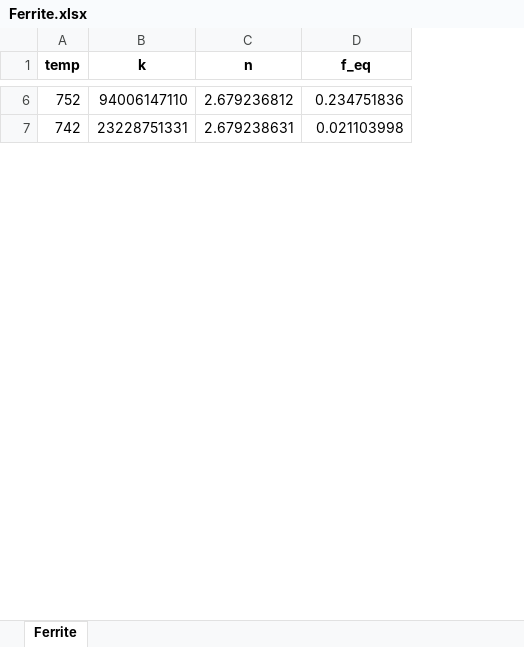
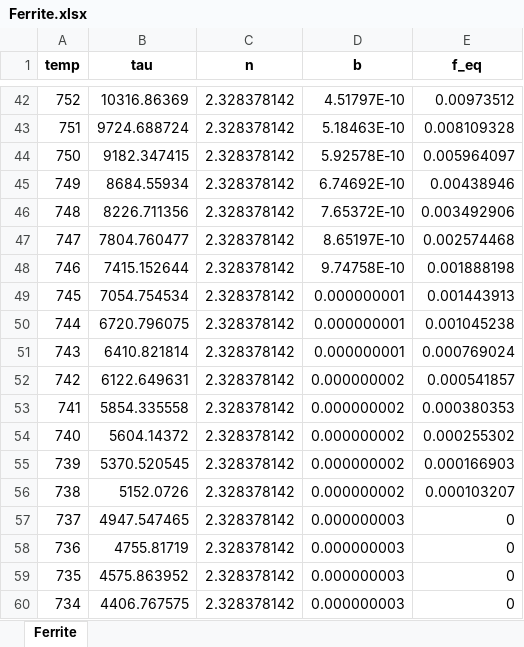
Before and after one commit to AlexanderASidorov/SteelQuenching, an Excel workbook: data/Ferrite.xlsx, sheet Ferrite, drawn as a sheet; only a part is shown, gaps mark what is left out; values as stored, in another font and other column widths than the file's, no borders; removed rows and columns are numbered as before the commit, all else as after; the diff covers the shown part only; the diff names each change by its address in the sheet, - before the commit and + after, or states it on an @@ line.

Commit message:
Update Ferrite.xlsx

```diff
--- a/data/Ferrite.xlsx (sheet Ferrite)
+++ b/data/Ferrite.xlsx (sheet Ferrite)
-column B (k), rows 6-7: 94006147110 | 23228751331
+column B (tau), row 42: 10316.86369; row 52: 6122.649631
+column D (b), row 42: 4.51797E-10; row 52: 0.000000002
-C42 (n): 2.679236812
+C42 (n): 2.328378142
-E42 (f_eq): 0.234751836
+E42 (f_eq): 0.00973512
+row 43: 751 | 9724.688724 | 2.328378142 | 5.18463E-10 | 0.008109328
+row 44: 750 | 9182.347415 | 2.328378142 | 5.92578E-10 | 0.005964097
+row 45: 749 | 8684.55934 | 2.328378142 | 6.74692E-10 | 0.00438946
+row 46: 748 | 8226.711356 | 2.328378142 | 7.65372E-10 | 0.003492906
+row 47: 747 | 7804.760477 | 2.328378142 | 8.65197E-10 | 0.002574468
+row 48: 746 | 7415.152644 | 2.328378142 | 9.74758E-10 | 0.001888198
+row 49: 745 | 7054.754534 | 2.328378142 | 0.000000001 | 0.001443913
+row 50: 744 | 6720.796075 | 2.328378142 | 0.000000001 | 0.001045238
+row 51: 743 | 6410.821814 | 2.328378142 | 0.000000001 | 0.000769024
-C52 (n): 2.679238631
+C52 (n): 2.328378142
-E52 (f_eq): 0.021103998
+E52 (f_eq): 0.000541857
+row 53: 741 | 5854.335558 | 2.328378142 | 0.000000002 | 0.000380353
+row 54: 740 | 5604.14372 | 2.328378142 | 0.000000002 | 0.000255302
+row 55: 739 | 5370.520545 | 2.328378142 | 0.000000002 | 0.000166903
+row 56: 738 | 5152.0726 | 2.328378142 | 0.000000002 | 0.000103207
+row 57: 737 | 4947.547465 | 2.328378142 | 0.000000003 | 0
+row 58: 736 | 4755.81719 | 2.328378142 | 0.000000003 | 0
+row 59: 735 | 4575.863952 | 2.328378142 | 0.000000003 | 0
+row 60: 734 | 4406.767575 | 2.328378142 | 0.000000003 | 0
```
Also changed, not shown: 199 added rows and 41 edited cells elsewhere in this sheet.
